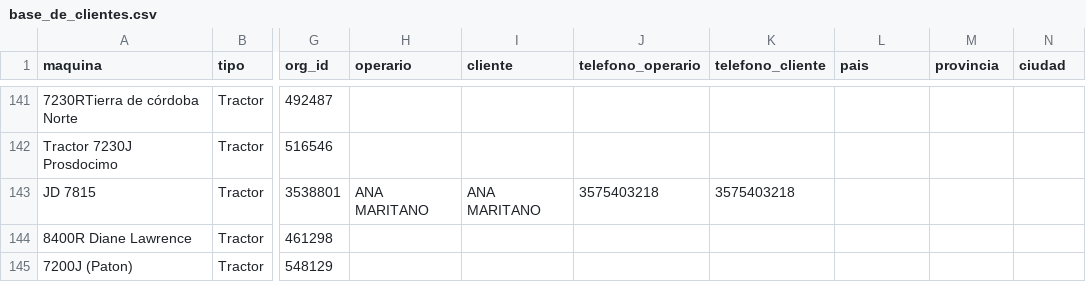
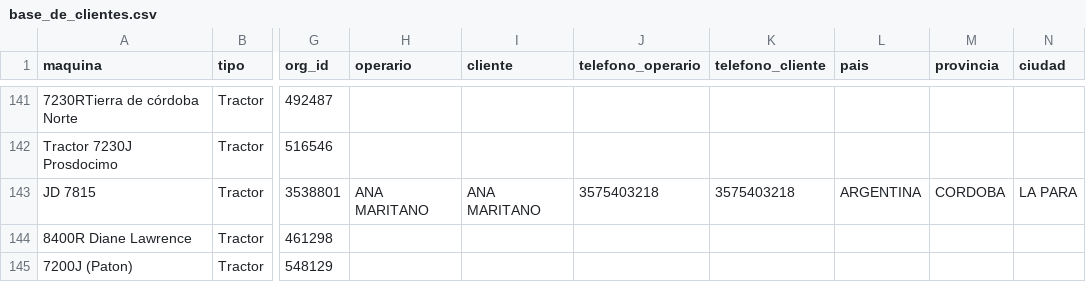
Before and after one commit to s-dagatti/crack_del_campo, a CSV file: data/base_de_clientes.csv, drawn as a sheet; only a part is shown, gaps mark what is left out; the diff names each change by its address in the sheet, - before the commit and + after, or states it on an @@ line.

Commit message:
Actualiza participante BM7815X080333

```diff
--- a/data/base_de_clientes.csv
+++ b/data/base_de_clientes.csv
-L143 (pais): (empty)
+L143 (pais): ARGENTINA
-M143 (provincia): (empty)
+M143 (provincia): CORDOBA
-N143 (ciudad): (empty)
+N143 (ciudad): LA PARA
```
